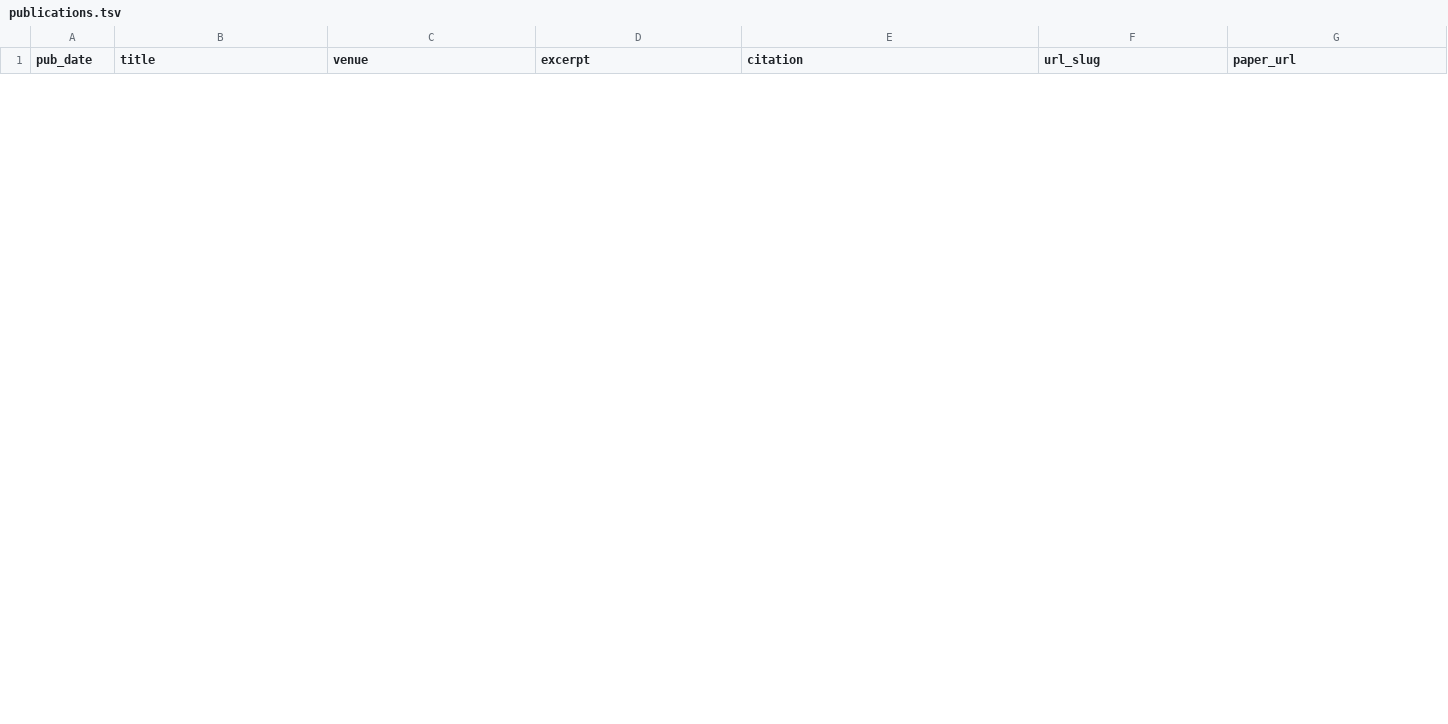
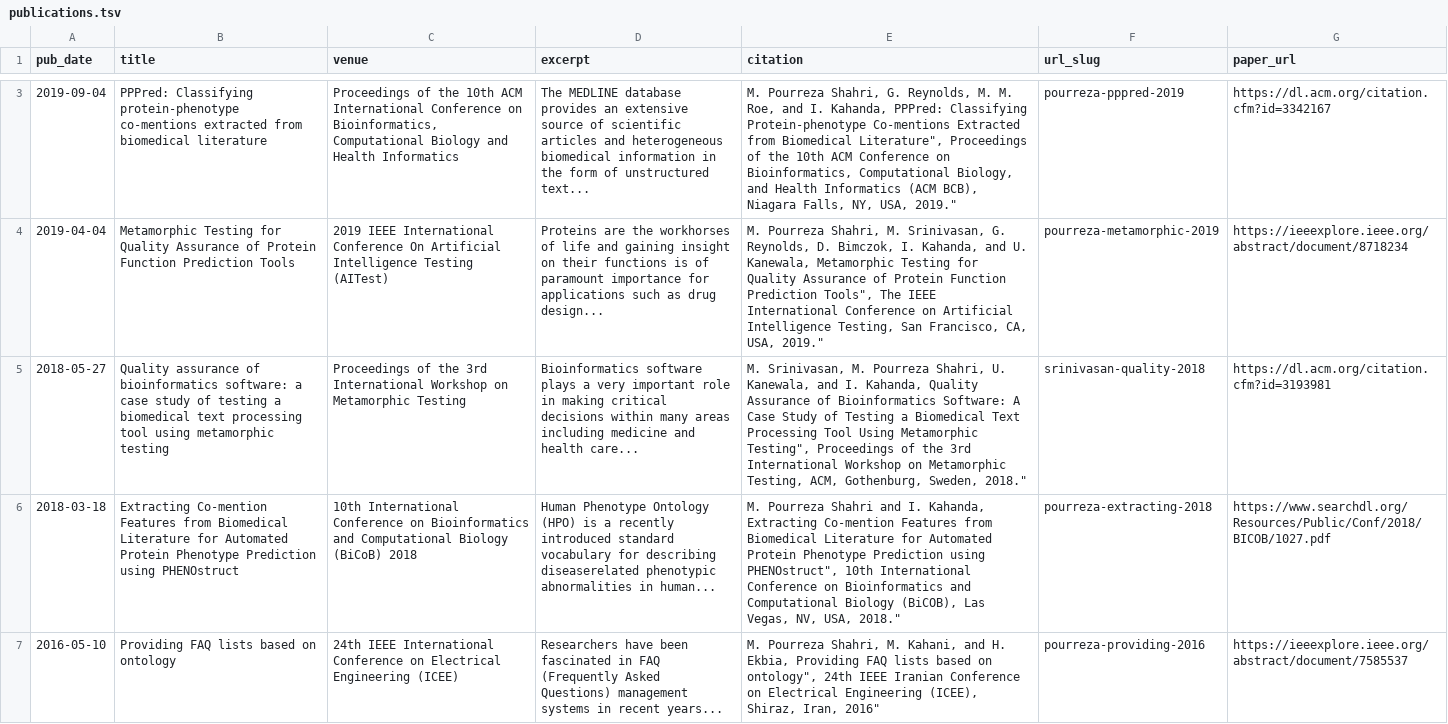
Before and after one commit to mpourreza/mpourreza.github.io, a TSV file: markdown_generator/publications.tsv, drawn as a sheet; only a part is shown, gaps mark what is left out; the diff covers the shown part only; the diff names each change by its address in the sheet, - before the commit and + after, or states it on an @@ line.

Commit message:
publications updated

```diff
--- a/markdown_generator/publications.tsv
+++ b/markdown_generator/publications.tsv
+row 3: 2019-09-04 | PPPred: Classifying protein-phenotype co-mentions extracted from biomedical literature | Proceedings of the 10th ACM International Conference on Bioinformatics, Computational Biology and Health Informatics | The MEDLINE database provides an extensive source of scientific articles and heterogeneous biomedical information in the form of unstructured text... | M. Pourreza Shahri, G. Reynolds, M. M. Roe, and I. Kahanda, PPPred: Classifying Protein-phenotype Co-mentions Extracted from Biomedical Literature", Proceedings of the 10th ACM Conference on Bioinformatics, Computational Biology, and Health Informatics (ACM BCB), Niagara Falls, NY, USA, 2019." | pourreza-pppred-2019 | https://dl.acm.org/citation.cfm?id=3342167
+row 4: 2019-04-04 | Metamorphic Testing for Quality Assurance of Protein Function Prediction Tools | 2019 IEEE International Conference On Artificial Intelligence Testing (AITest) | Proteins are the workhorses of life and gaining insight on their functions is of paramount importance for applications such as drug design... | M. Pourreza Shahri, M. Srinivasan, G. Reynolds, D. Bimczok, I. Kahanda, and U. Kanewala, Metamorphic Testing for Quality Assurance of Protein Function Prediction Tools", The IEEE International Conference on Artificial Intelligence Testing, San Francisco, CA, USA, 2019." | pourreza-metamorphic-2019 | https://ieeexplore.ieee.org/abstract/document/8718234
+row 5: 2018-05-27 | Quality assurance of bioinformatics software: a case study of testing a biomedical text processing tool using metamorphic testing | Proceedings of the 3rd International Workshop on Metamorphic Testing | Bioinformatics software plays a very important role in making critical decisions within many areas including medicine and health care... | M. Srinivasan, M. Pourreza Shahri, U. Kanewala, and I. Kahanda, Quality Assurance of Bioinformatics Software: A Case Study of Testing a Biomedical Text Processing Tool Using Metamorphic Testing", Proceedings of the 3rd International Workshop on Metamorphic Testing, ACM, Gothenburg, Sweden, 2018." | srinivasan-quality-2018 | https://dl.acm.org/citation.cfm?id=3193981
+row 6: 2018-03-18 | Extracting Co-mention Features from Biomedical Literature for Automated Protein Phenotype Prediction using PHENOstruct | 10th International Conference on Bioinformatics and Computational Biology (BiCoB) 2018 | Human Phenotype Ontology (HPO) is a recently introduced standard vocabulary for describing diseaserelated phenotypic abnormalities in human... | M. Pourreza Shahri and I. Kahanda, Extracting Co-mention Features from Biomedical Literature for Automated Protein Phenotype Prediction using PHENOstruct", 10th International Conference on Bioinformatics and Computational Biology (BiCOB), Las Vegas, NV, USA, 2018." | pourreza-extracting-2018 | https://www.searchdl.org/Resources/Public/Conf/2018/BICOB/1027.pdf
+row 7: 2016-05-10 | Providing FAQ lists based on ontology | 24th IEEE International Conference on Electrical Engineering (ICEE) | Researchers have been fascinated in FAQ (Frequently Asked Questions) management systems in recent years... | M. Pourreza Shahri, M. Kahani, and H. Ekbia, Providing FAQ lists based on ontology", 24th IEEE Iranian Conference on Electrical Engineering (ICEE), Shiraz, Iran, 2016" | pourreza-providing-2016 | https://ieeexplore.ieee.org/abstract/document/7585537
```
Also changed, not shown: 1 added row and 3 removed rows elsewhere in this file, 9 other files.
